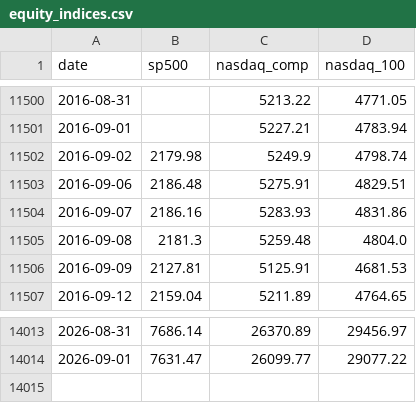
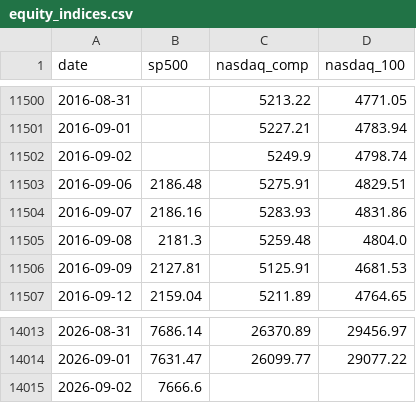
Before and after one commit to soohucn-gif/macro5-dashboard, a CSV file: data/equity_indices.csv, drawn as a sheet; only a part is shown, gaps mark what is left out.

```diff
--- a/data/equity_indices.csv
+++ b/data/equity_indices.csv
@@ -11501,3 +11501,3 @@ date,sp500,nasdaq_comp,nasdaq_100
 2016-09-01,,5227.21,4783.94
-2016-09-02,2179.98,5249.9,4798.74
+2016-09-02,,5249.9,4798.74
 2016-09-06,2186.48,5275.91,4829.51
@@ -14014 +14014,2 @@ date,sp500,nasdaq_comp,nasdaq_100
 2026-09-01,7631.47,26099.77,29077.22
+2026-09-02,7666.6,,
```
Also changed, not shown: data/bitcoin.csv, data/gold.csv, 7 other files.
